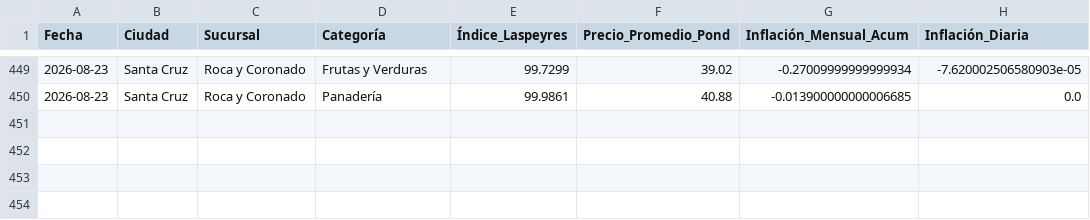
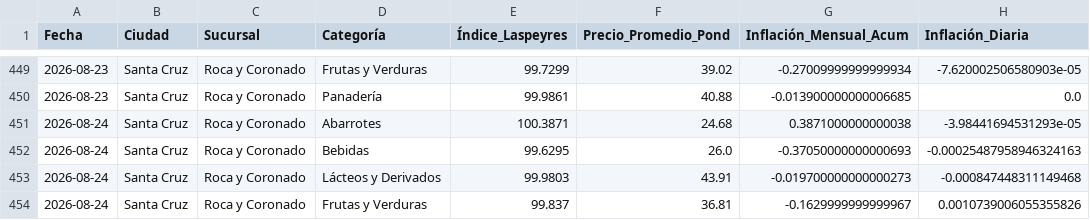
Before and after one commit to garni10/Binance-Hiper, a CSV file: data/hipermaxi_resumen_laspeyres_suc.csv, drawn as a sheet; only a part is shown, gaps mark what is left out.

```diff
--- a/data/hipermaxi_resumen_laspeyres_suc.csv
+++ b/data/hipermaxi_resumen_laspeyres_suc.csv
@@ -450 +450,5 @@
 2026-08-23,Santa Cruz,Roca y Coronado,Panadería,99.9861,40.88,-0.013900000000006685,0.0
+2026-08-24,Santa Cruz,Roca y Coronado,Abarrotes,100.3871,24.68,0.3871000000000038,-3.98441694531293e-05
+2026-08-24,Santa Cruz,Roca y Coronado,Bebidas,99.6295,26.0,-0.37050000000000693,-0.00025487958946324163
+2026-08-24,Santa Cruz,Roca y Coronado,Lácteos y Derivados,99.9803,43.91,-0.019700000000000273,-0.000847448311149468
+2026-08-24,Santa Cruz,Roca y Coronado,Frutas y Verduras,99.837,36.81,-0.1629999999999967,0.0010739006055355826
```
Also changed, not shown: data/resumen_binance3.csv, 1 other file.
